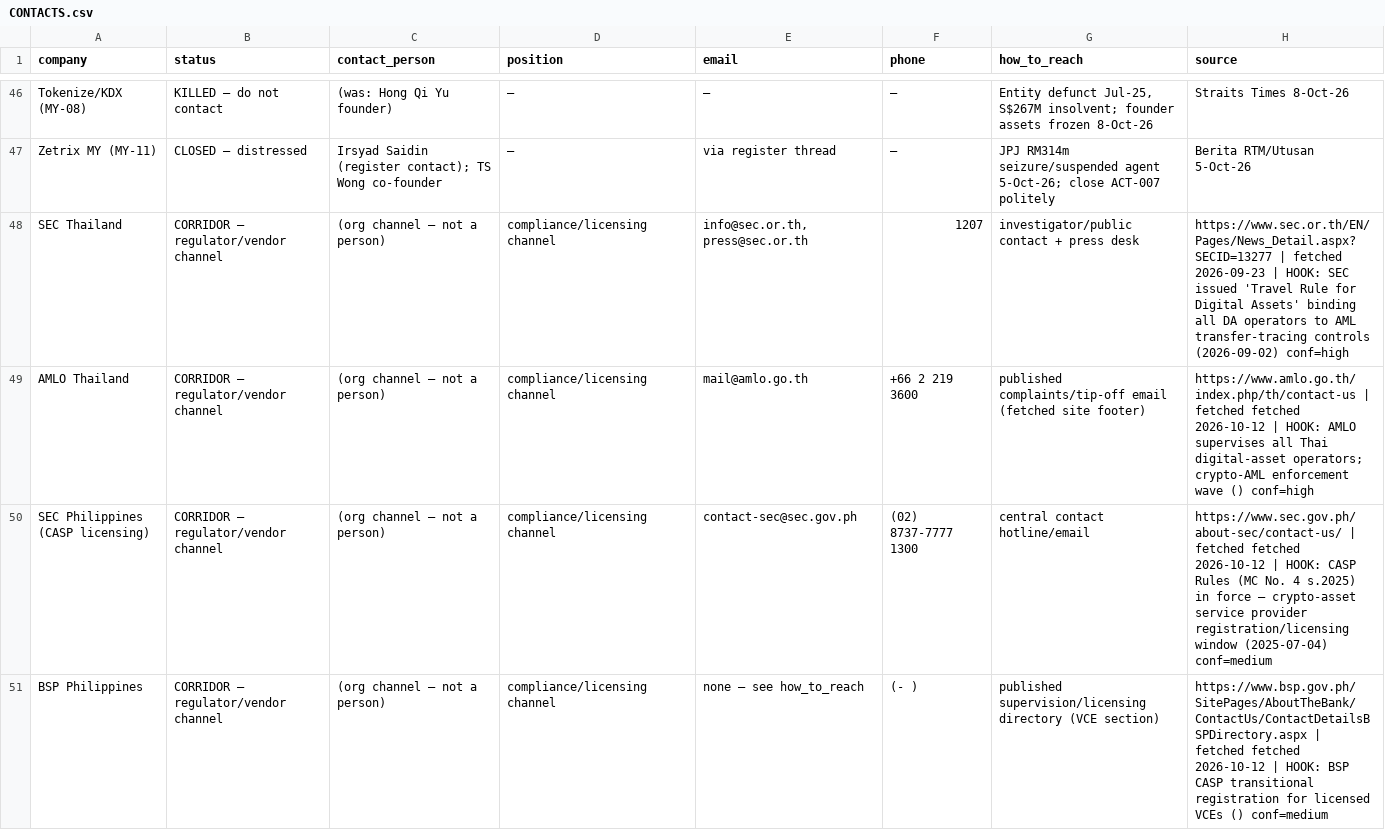
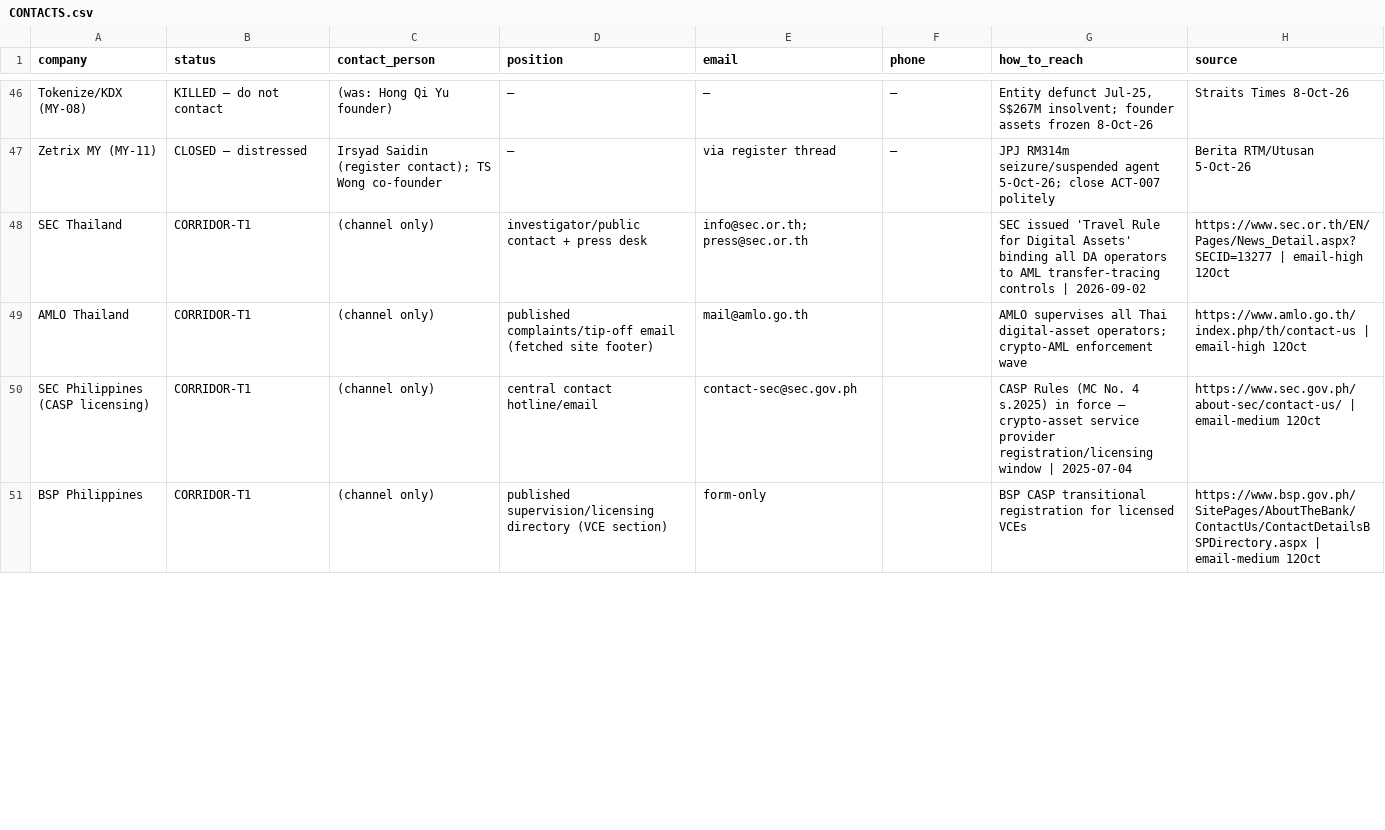
Before and after one commit to gumdr0pz/chainsentry-pipeline, a CSV file: roster/CONTACTS.csv, drawn as a sheet; only a part is shown, gaps mark what is left out; the diff covers the shown part only.

Commit message:
update(roster): CONTACTS 66 rows — SMTP-verified sweep (scarlett@luno.com + fadzli@mxglobal VERIFIED-DIRECT w/ control probes; catchall/pattern tags per row; Megat Zuhairy name fix) + 20 corridor channel rows w/ dated buy-now hooks

```diff
--- a/roster/CONTACTS.csv
+++ b/roster/CONTACTS.csv
@@ -47,5 +47,5 @@ Tokenize/KDX (MY-08),KILLED — do not contact,(was: Hong Qi Yu founder),—,—
 Zetrix MY (MY-11),CLOSED — distressed,Irsyad Saidin (register contact); TS Wong co-founder,—,via register thread,—,JPJ RM314m seizure/suspended agent 5-Oct-26; close ACT-007 politely,Berita RTM/Utusan 5-Oct-26
-SEC Thailand,CORRIDOR — regulator/vendor channel,(org channel — not a person),compliance/licensing channel,"info@sec.or.th, press@sec.or.th",1207,investigator/public contact + press desk,https://www.sec.or.th/EN/Pages/News_Detail.aspx?SECID=13277 | fetched 2026-09-23 | HOOK: SEC issued 'Travel Rule for Digital Assets' binding all DA operators to AML transfer-tracing controls (2026-09-02) conf=high
-AMLO Thailand,CORRIDOR — regulator/vendor channel,(org channel — not a person),compliance/licensing channel,mail@amlo.go.th,+66 2 219 3600,published complaints/tip-off email (fetched site footer),https://www.amlo.go.th/index.php/th/contact-us | fetched fetched 2026-10-12 | HOOK: AMLO supervises all Thai digital-asset operators; crypto-AML enforcement wave () conf=high
-SEC Philippines (CASP licensing),CORRIDOR — regulator/vendor channel,(org channel — not a person),compliance/licensing channel,contact-sec@sec.gov.ph,(02) 8737-7777  1300,central contact hotline/email,https://www.sec.gov.ph/about-sec/contact-us/ | fetched fetched 2026-10-12 | HOOK: CASP Rules (MC No. 4 s.2025) in force — crypto-asset service provider registration/licensing window (2025-07-04) conf=medium
-BSP Philippines,CORRIDOR — regulator/vendor channel,(org channel — not a person),compliance/licensing channel,none — see how_to_reach,(- ),published supervision/licensing directory (VCE section),https://www.bsp.gov.ph/SitePages/AboutTheBank/ContactUs/ContactDetailsBSPDirectory.aspx | fetched fetched 2026-10-12 | HOOK: BSP CASP transitional registration for licensed VCEs () conf=medium
+SEC Thailand,CORRIDOR-T1,(channel only),investigator/public contact + press desk,info@sec.or.th; press@sec.or.th,,SEC issued 'Travel Rule for Digital Assets' binding all DA operators to AML transfer-tracing controls | 2026-09-02,https://www.sec.or.th/EN/Pages/News_Detail.aspx?SECID=13277 | email-high 12Oct
+AMLO Thailand,CORRIDOR-T1,(channel only),published complaints/tip-off email (fetched site footer),mail@amlo.go.th,,AMLO supervises all Thai digital-asset operators; crypto-AML enforcement wave,https://www.amlo.go.th/index.php/th/contact-us | email-high 12Oct
+SEC Philippines (CASP licensing),CORRIDOR-T1,(channel only),central contact hotline/email,contact-sec@sec.gov.ph,,CASP Rules (MC No. 4 s.2025) in force — crypto-asset service provider registration/licensing window | 2025-07-04,https://www.sec.gov.ph/about-sec/contact-us/ | email-medium 12Oct
+BSP Philippines,CORRIDOR-T1,(channel only),published supervision/licensing directory (VCE section),form-only,,BSP CASP transitional registration for licensed VCEs,https://www.bsp.gov.ph/SitePages/AboutTheBank/ContactUs/ContactDetailsBSPDirectory.aspx | email-medium 12Oct
```
Also changed, not shown: 3 added rows, 3 removed rows and 112 edited cells elsewhere in this file.
